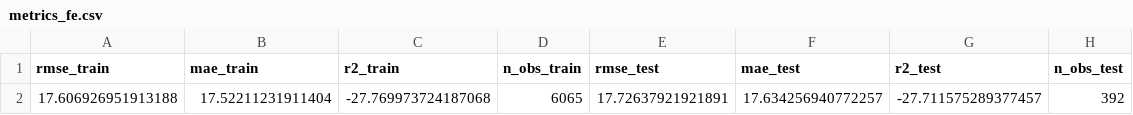
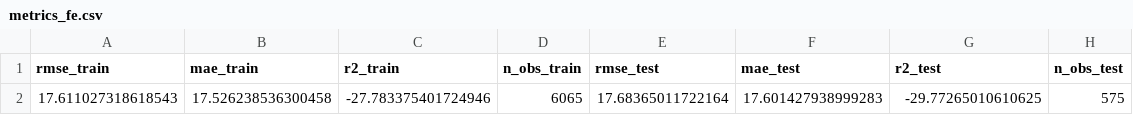
Before and after one commit to mmoctezuma/Decision-Sciences, a CSV file: model_results/metrics_fe.csv, drawn as a sheet; removed rows and columns are numbered as before the commit, all else as after; the diff names each change by its address in the sheet, - before the commit and + after, or states it on an @@ line.

```diff
--- a/model_results/metrics_fe.csv
+++ b/model_results/metrics_fe.csv
-row 2: 17.606926951913188 | 17.52211231911404 | -27.769973724187068 | 6065 | 17.72637921921891 | 17.634256940772257 | -27.711575289377457 | 392
+row 2: 17.611027318618543 | 17.526238536300458 | -27.783375401724946 | 6065 | 17.68365011722164 | 17.601427938999283 | -29.77265010610625 | 575
```
Also changed, not shown: model_results/metrics_xgb.csv, model_results/predictions_xgb.csv, 3 other files.
